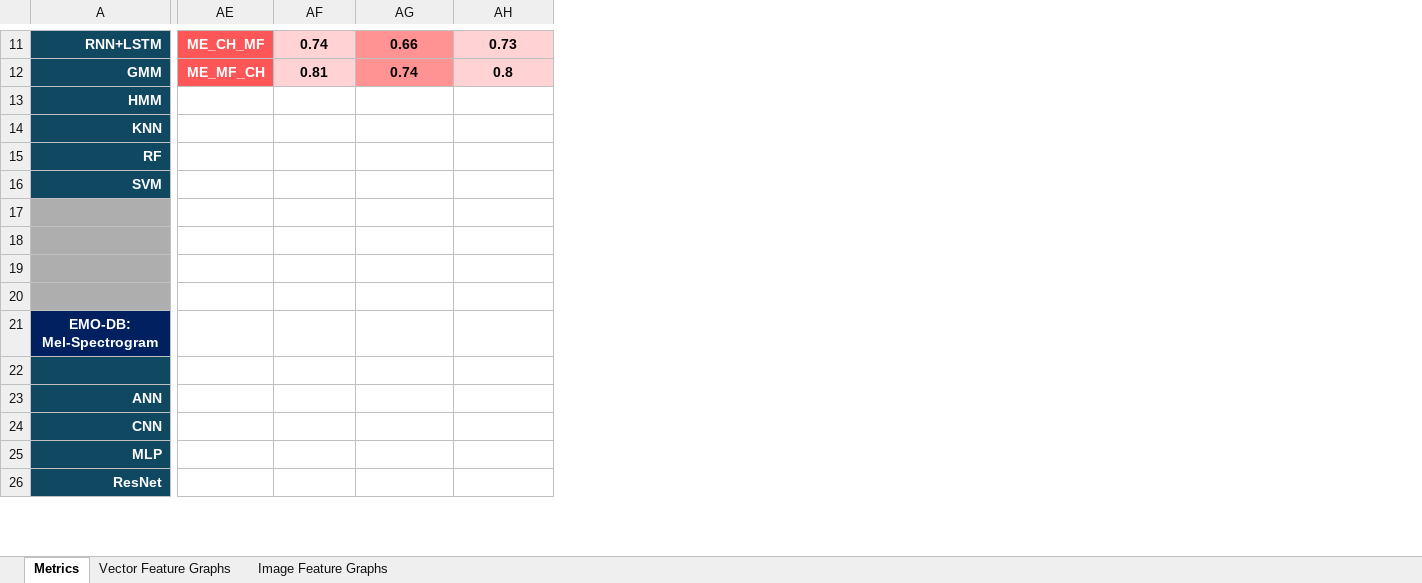
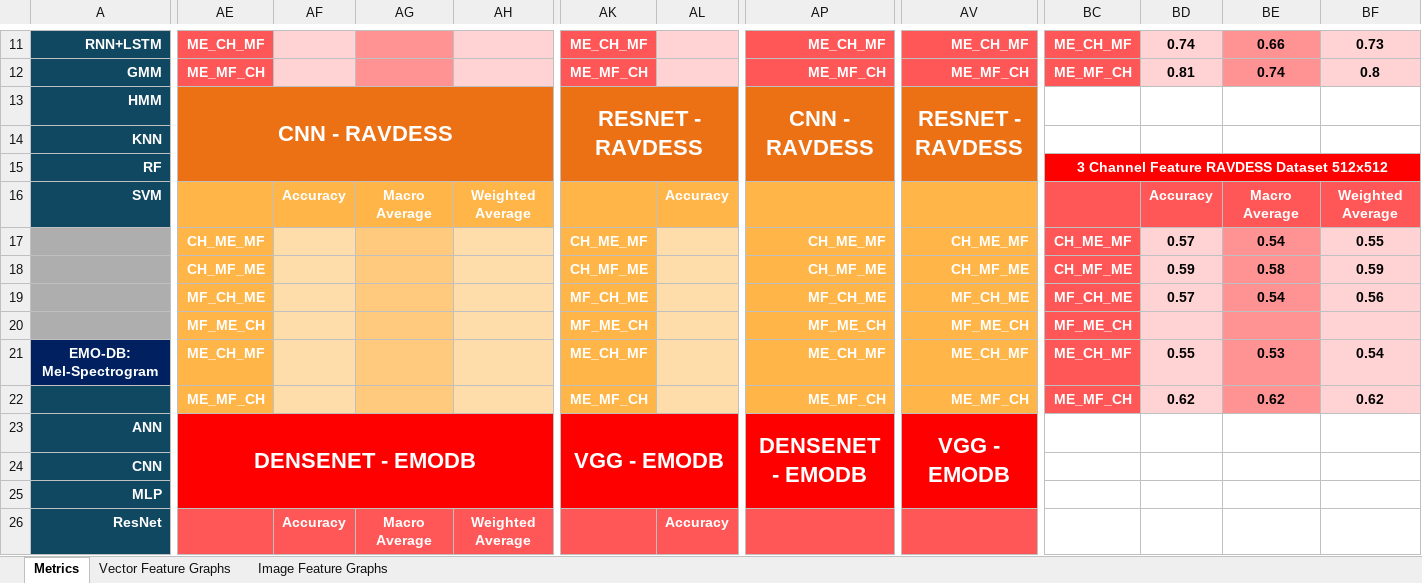
Before and after one commit to Pana52/Speech-Emotion-Recognition--using-RGB-Encoded-Audio-Features, an Excel workbook: preformance logs/Vectors/features/Performance Logs.xlsx, sheet Metrics, drawn as a sheet; only a part is shown, gaps mark what is left out; values as stored, in another font and other column widths than the file's, no borders; addresses are those after the commit; rows hold the shown columns only; the diff covers the shown part only; the diff names each change by its address in the sheet, - before the commit and + after, or states it on an @@ line.

Commit message:
Full Genetic Algorithm CNN Models
CNN, DenseNet, ResNet, and VGG models, ready to be tested for all 6 * 2 datasets

```diff
--- a/preformance logs/Vectors/features/Performance Logs.xlsx (sheet Metrics)
+++ b/preformance logs/Vectors/features/Performance Logs.xlsx (sheet Metrics)
+column AE, rows 11-23: ME_CH_MF | ME_MF_CH | CNN - RAVDESS |  |  |  | CH_ME_MF | CH_MF_ME | MF_CH_ME | MF_ME_CH | ME_CH_MF | ME_MF_CH | DENSENET - EMODB
+column AF, rows 16-26: Accuracy |  |  |  |  |  |  |  |  |  | Accuracy
+column AG, rows 16-26: Macro Average |  |  |  |  |  |  |  |  |  | Macro Average
+column AH, rows 16-26: Weighted Average |  |  |  |  |  |  |  |  |  | Weighted Average
+column AK, rows 11-23: ME_CH_MF | ME_MF_CH | RESNET - RAVDESS |  |  |  | CH_ME_MF | CH_MF_ME | MF_CH_ME | MF_ME_CH | ME_CH_MF | ME_MF_CH | VGG - EMODB
+column AL, rows 16-26: Accuracy |  |  |  |  |  |  |  |  |  | Accuracy
+column AP, rows 11-23: ME_CH_MF | ME_MF_CH | CNN - RAVDESS |  |  |  | CH_ME_MF | CH_MF_ME | MF_CH_ME | MF_ME_CH | ME_CH_MF | ME_MF_CH | DENSENET - EMODB
+column AV, rows 11-23: ME_CH_MF | ME_MF_CH | RESNET - RAVDESS |  |  |  | CH_ME_MF | CH_MF_ME | MF_CH_ME | MF_ME_CH | ME_CH_MF | ME_MF_CH | VGG - EMODB
-BC15: (empty)
+BC15: 3 Channel Feature RAVDESS Dataset 512x512
-BC15:BF15 fill: none
+BC15:BF15 fill: #FF0000
+BC15:BF15 merged
-BC16:BF16 fill: none
+BC16:BF16 fill: #FF5757
-BD16: (empty)
+BD16: Accuracy
-BE16: (empty)
+BE16: Macro Average
-BF16: (empty)
+BF16: Weighted Average
-BC17: (empty)
+BC17: CH_ME_MF
-BC17:BC22 fill: none
+BC17:BC22 fill: #FF5757
-BD17: (empty)
+BD17: 0.57
-BD17:BD22 fill: none
+BD17:BD22 fill: #FFD3D3
-BE17: (empty)
+BE17: 0.54
-BE17:BE22 fill: none
+BE17:BE22 fill: #FF9393
-BF17: (empty)
+BF17: 0.55
-BF17:BF22 fill: none
+BF17:BF22 fill: #FFD3D3
-BC18: (empty)
+BC18: CH_MF_ME
-BD18: (empty)
+BD18: 0.59
-BE18: (empty)
+BE18: 0.58
-BF18: (empty)
+BF18: 0.59
-row 19: (empty)
+row 19:  | MF_CH_ME |  |  |  | MF_CH_ME |  | MF_CH_ME | MF_CH_ME | MF_CH_ME | 0.57 | 0.54 | 0.56
-row 20: (empty)
+row 20:  | MF_ME_CH |  |  |  | MF_ME_CH |  | MF_ME_CH | MF_ME_CH | MF_ME_CH
-BC21: (empty)
+BC21: ME_CH_MF
-BD21: (empty)
+BD21: 0.55
-BE21: (empty)
+BE21: 0.53
-BF21: (empty)
+BF21: 0.54
-BC22: (empty)
+BC22: ME_MF_CH
-BD22: (empty)
+BD22: 0.62
-BE22: (empty)
+BE22: 0.62
-BF22: (empty)
+BF22: 0.62
```
Also changed, not shown: 16 added columns, 18 edited cells, cell formats and merged cells elsewhere in this sheet, 45 other files.
